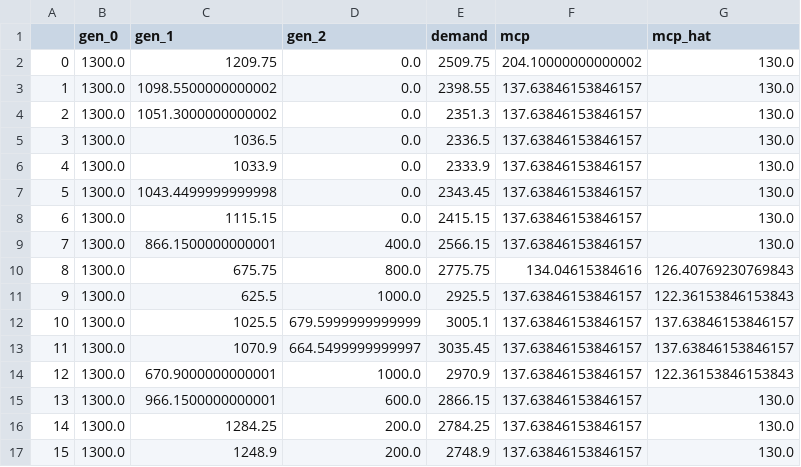
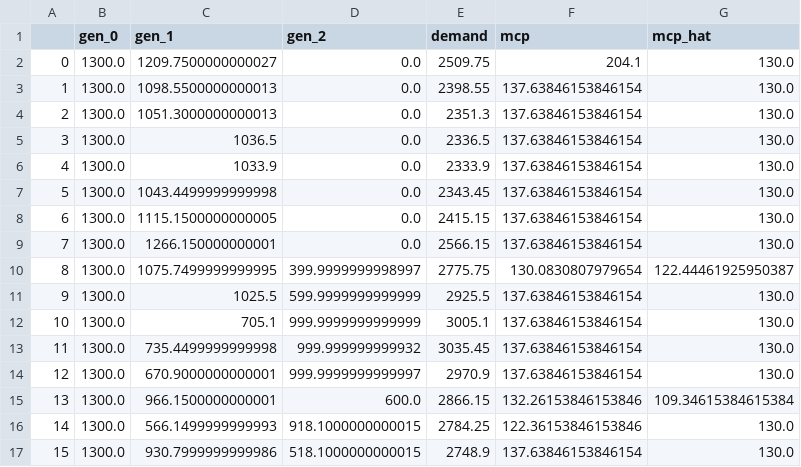
Before and after one commit to INATECH-CIG/bilevel_opt, a CSV file: outputs/Case_1/method_2/preliminary/main_df.csv, drawn as a sheet; only a part is shown; the diff covers the shown part only.

Commit message:
-new values

```diff
--- a/outputs/Case_1/method_2/preliminary/main_df.csv
+++ b/outputs/Case_1/method_2/preliminary/main_df.csv
@@ -1,17 +1,17 @@
 ,gen_0,gen_1,gen_2,demand,mcp,mcp_hat
-0,1300.0,1209.75,0.0,2509.75,204.10000000000002,130.0
-1,1300.0,1098.5500000000002,0.0,2398.55,137.63846153846157,130.0
-2,1300.0,1051.3000000000002,0.0,2351.3,137.63846153846157,130.0
-3,1300.0,1036.5,0.0,2336.5,137.63846153846157,130.0
-4,1300.0,1033.9,0.0,2333.9,137.63846153846157,130.0
-5,1300.0,1043.4499999999998,0.0,2343.45,137.63846153846157,130.0
-6,1300.0,1115.15,0.0,2415.15,137.63846153846157,130.0
-7,1300.0,866.1500000000001,400.0,2566.15,137.63846153846157,130.0
-8,1300.0,675.75,800.0,2775.75,134.04615384616,126.40769230769843
-9,1300.0,625.5,1000.0,2925.5,137.63846153846157,122.36153846153843
-10,1300.0,1025.5,679.5999999999999,3005.1,137.63846153846157,137.63846153846157
-11,1300.0,1070.9,664.5499999999997,3035.45,137.63846153846157,137.63846153846157
-12,1300.0,670.9000000000001,1000.0,2970.9,137.63846153846157,122.36153846153843
-13,1300.0,966.1500000000001,600.0,2866.15,137.63846153846157,130.0
-14,1300.0,1284.25,200.0,2784.25,137.63846153846157,130.0
-15,1300.0,1248.9,200.0,2748.9,137.63846153846157,130.0
+0,1300.0,1209.7500000000027,0.0,2509.75,204.1,130.0
+1,1300.0,1098.5500000000013,0.0,2398.55,137.63846153846154,130.0
+2,1300.0,1051.3000000000013,0.0,2351.3,137.63846153846154,130.0
+3,1300.0,1036.5,0.0,2336.5,137.63846153846154,130.0
+4,1300.0,1033.9,0.0,2333.9,137.63846153846154,130.0
+5,1300.0,1043.4499999999998,0.0,2343.45,137.63846153846154,130.0
+6,1300.0,1115.1500000000005,0.0,2415.15,137.63846153846154,130.0
+7,1300.0,1266.150000000001,0.0,2566.15,137.63846153846154,130.0
+8,1300.0,1075.7499999999995,399.9999999998997,2775.75,130.0830807979654,122.44461925950387
+9,1300.0,1025.5,599.9999999999999,2925.5,137.63846153846154,130.0
+10,1300.0,705.1,999.9999999999999,3005.1,137.63846153846154,130.0
+11,1300.0,735.4499999999998,999.999999999932,3035.45,137.63846153846154,130.0
+12,1300.0,670.9000000000001,999.9999999999997,2970.9,137.63846153846154,130.0
+13,1300.0,966.1500000000001,600.0,2866.15,132.26153846153846,109.34615384615384
+14,1300.0,566.1499999999993,918.1000000000015,2784.25,122.36153846153846,130.0
+15,1300.0,930.7999999999986,518.1000000000015,2748.9,137.63846153846154,130.0
```
Also changed, not shown: 31 edited cells elsewhere in this file, outputs/Case_1/method_2/preliminary/k_values_df.csv, 8 other files.
